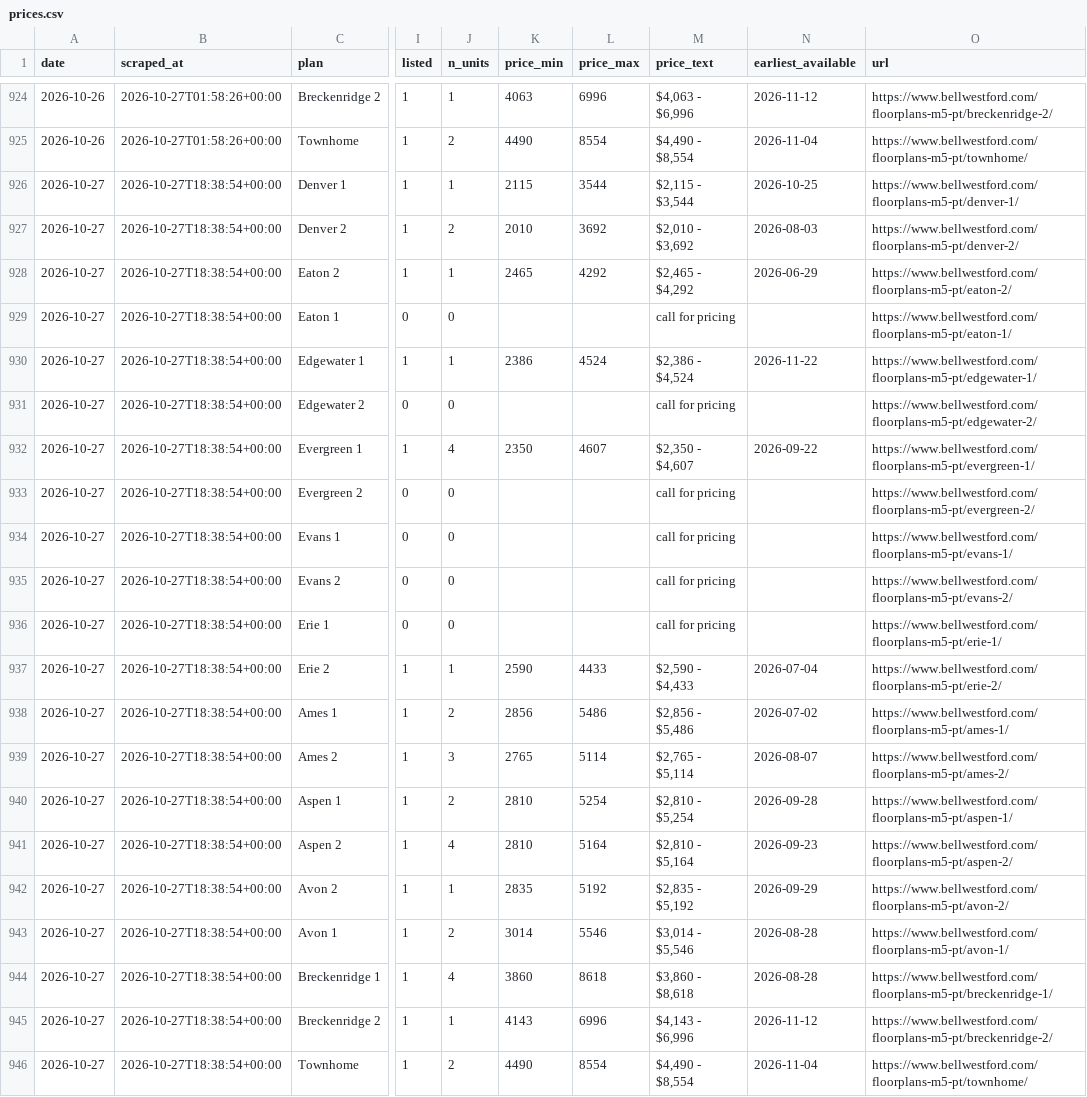
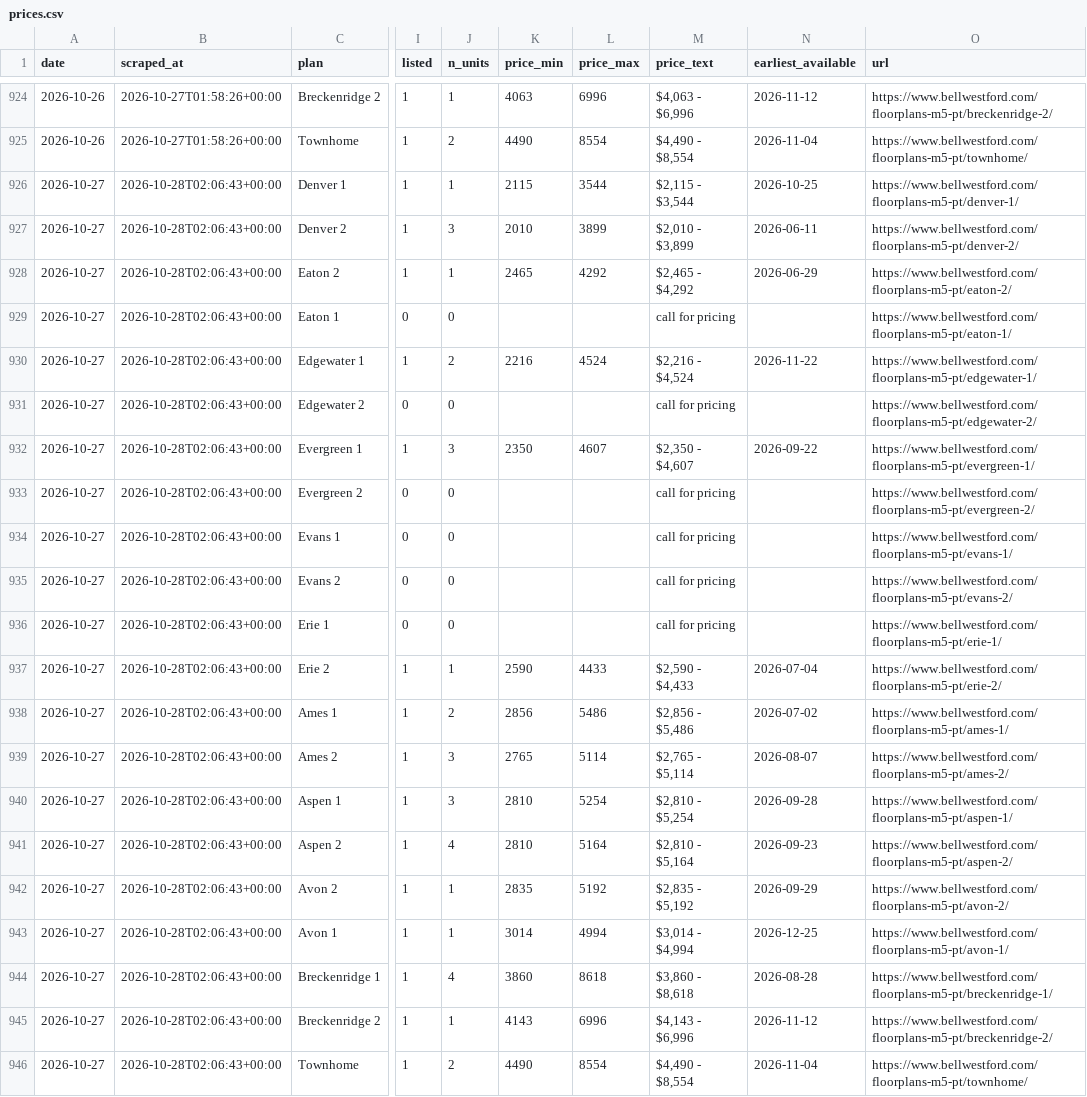
Before and after one commit to sharkweekshane/bell-rent-watch, a CSV file: data/prices.csv, drawn as a sheet; only a part is shown, gaps mark what is left out; the diff names each change by its address in the sheet, - before the commit and + after, or states it on an @@ line.

```diff
--- a/data/prices.csv
+++ b/data/prices.csv
-B926:B946 (scraped_at): 2026-10-27T18:38:54+00:00
+B926:B946 (scraped_at): 2026-10-28T02:06:43+00:00
-J927 (n_units): 2
+J927 (n_units): 3
-L927 (price_max): 3692
+L927 (price_max): 3899
-M927 (price_text): $2,010 - $3,692
+M927 (price_text): $2,010 - $3,899
-N927 (earliest_available): 2026-08-03
+N927 (earliest_available): 2026-06-11
-J930 (n_units): 1
+J930 (n_units): 2
-K930 (price_min): 2386
+K930 (price_min): 2216
-M930 (price_text): $2,386 - $4,524
+M930 (price_text): $2,216 - $4,524
-J932 (n_units): 4
+J932 (n_units): 3
-J940 (n_units): 2
+J940 (n_units): 3
-J943 (n_units): 2
+J943 (n_units): 1
-L943 (price_max): 5546
+L943 (price_max): 4994
-M943 (price_text): $3,014 - $5,546
+M943 (price_text): $3,014 - $4,994
-N943 (earliest_available): 2026-08-28
+N943 (earliest_available): 2026-12-25
```
Also changed, not shown: data/units.csv, 1 other file.
